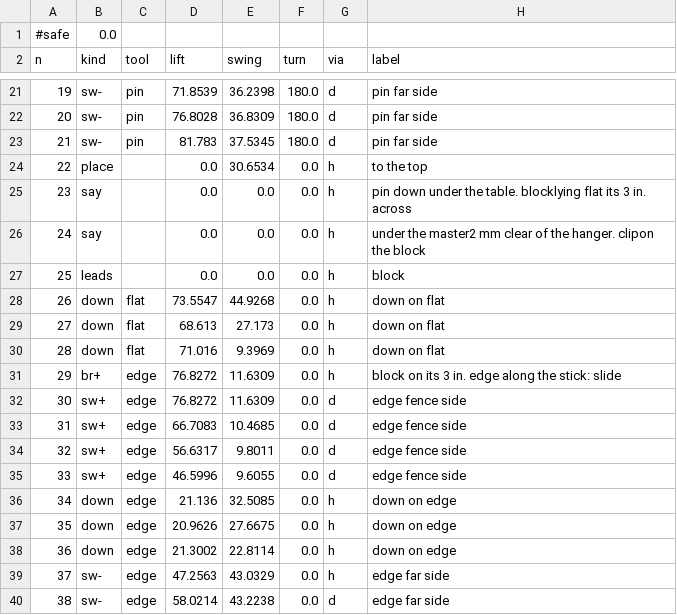
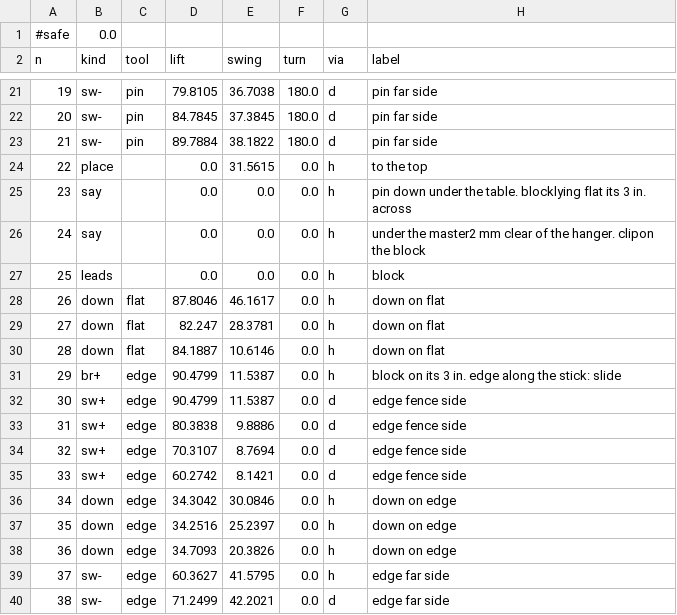
Before and after one commit to jcrigby/offkilter, a CSV file: examples/stick-sled/out/probe.csv, drawn as a sheet; only a part is shown, gaps mark what is left out; the diff covers the shown part only.

```diff
--- a/examples/stick-sled/out/probe.csv
+++ b/examples/stick-sled/out/probe.csv
@@ -21,5 +21,5 @@ n,kind,tool,lift,swing,turn,via,label
-19,sw-,pin,71.8539,36.2398,180.0,d,pin far side
-20,sw-,pin,76.8028,36.8309,180.0,d,pin far side
-21,sw-,pin,81.783,37.5345,180.0,d,pin far side
-22,place,,0.0,30.6534,0.0,h,to the top
+19,sw-,pin,79.8105,36.7038,180.0,d,pin far side
+20,sw-,pin,84.7845,37.3845,180.0,d,pin far side
+21,sw-,pin,89.7884,38.1822,180.0,d,pin far side
+22,place,,0.0,31.5615,0.0,h,to the top
 23,say,,0.0,0.0,0.0,h,pin down under  the table. blocklying flat its  3 in. across
@@ -27,14 +27,14 @@ n,kind,tool,lift,swing,turn,via,label
 25,leads,,0.0,0.0,0.0,h,block
-26,down,flat,73.5547,44.9268,0.0,h,down on flat
-27,down,flat,68.613,27.173,0.0,h,down on flat
-28,down,flat,71.016,9.3969,0.0,h,down on flat
-29,br+,edge,76.8272,11.6309,0.0,h,block on its 3  in. edge along  the stick: slide
-30,sw+,edge,76.8272,11.6309,0.0,d,edge fence side
-31,sw+,edge,66.7083,10.4685,0.0,d,edge fence side
-32,sw+,edge,56.6317,9.8011,0.0,d,edge fence side
-33,sw+,edge,46.5996,9.6055,0.0,d,edge fence side
-34,down,edge,21.136,32.5085,0.0,h,down on edge
-35,down,edge,20.9626,27.6675,0.0,h,down on edge
-36,down,edge,21.3002,22.8114,0.0,h,down on edge
-37,sw-,edge,47.2563,43.0329,0.0,h,edge far side
-38,sw-,edge,58.0214,43.2238,0.0,d,edge far side
+26,down,flat,87.8046,46.1617,0.0,h,down on flat
+27,down,flat,82.247,28.3781,0.0,h,down on flat
+28,down,flat,84.1887,10.6146,0.0,h,down on flat
+29,br+,edge,90.4799,11.5387,0.0,h,block on its 3  in. edge along  the stick: slide
+30,sw+,edge,90.4799,11.5387,0.0,d,edge fence side
+31,sw+,edge,80.3838,9.8886,0.0,d,edge fence side
+32,sw+,edge,70.3107,8.7694,0.0,d,edge fence side
+33,sw+,edge,60.2742,8.1421,0.0,d,edge fence side
+34,down,edge,34.3042,30.0846,0.0,h,down on edge
+35,down,edge,34.2516,25.2397,0.0,h,down on edge
+36,down,edge,34.7093,20.3826,0.0,h,down on edge
+37,sw-,edge,60.3627,41.5795,0.0,h,edge far side
+38,sw-,edge,71.2499,42.2021,0.0,d,edge far side
```
Also changed, not shown: 56 edited cells elsewhere in this file, examples/stick-sled/out/bands.csv, examples/stick-sled/out/passes.csv, 19 other files.
